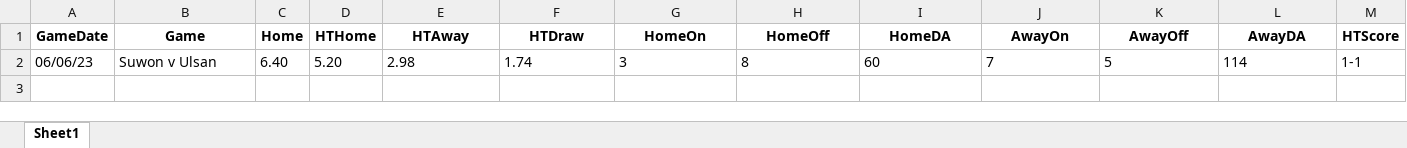
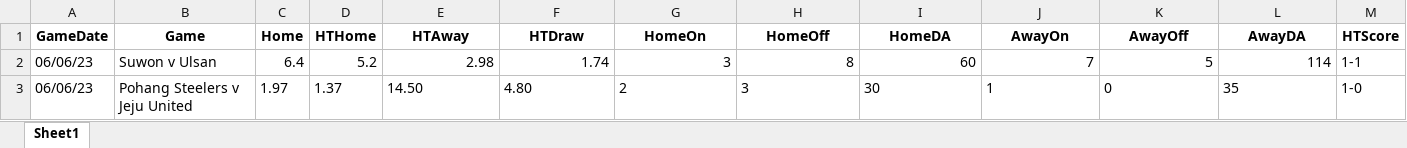
Before and after one commit to saifarnab/web_scraping, an Excel workbook: goal_profit/gamedb.xlsx, sheet Sheet1, drawn as a sheet; values as stored, in another font and other column widths than the file's, no borders; the diff names each change by its address in the sheet, - before the commit and + after, or states it on an @@ line.

```diff
--- a/goal_profit/gamedb.xlsx (sheet Sheet1)
+++ b/goal_profit/gamedb.xlsx (sheet Sheet1)
-C2 (Home): 6.40
+C2 (Home): 6.4
-D2 (HTHome): 5.20
+D2 (HTHome): 5.2
-E2:L2 alignment: left
+E2:L2 alignment: right
+row 3: 06/06/23 | Pohang Steelers v Jeju United | 1.97 | 1.37 | 14.50 | 4.80 | 2 | 3 | 30 | 1 | 0 | 35 | 1-0
```
Also changed, not shown: 1 other file.
